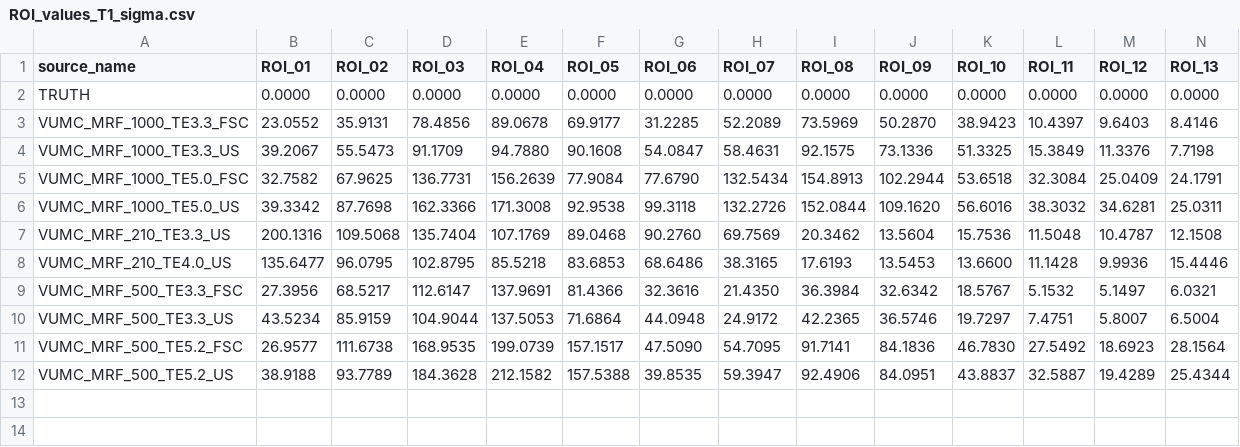
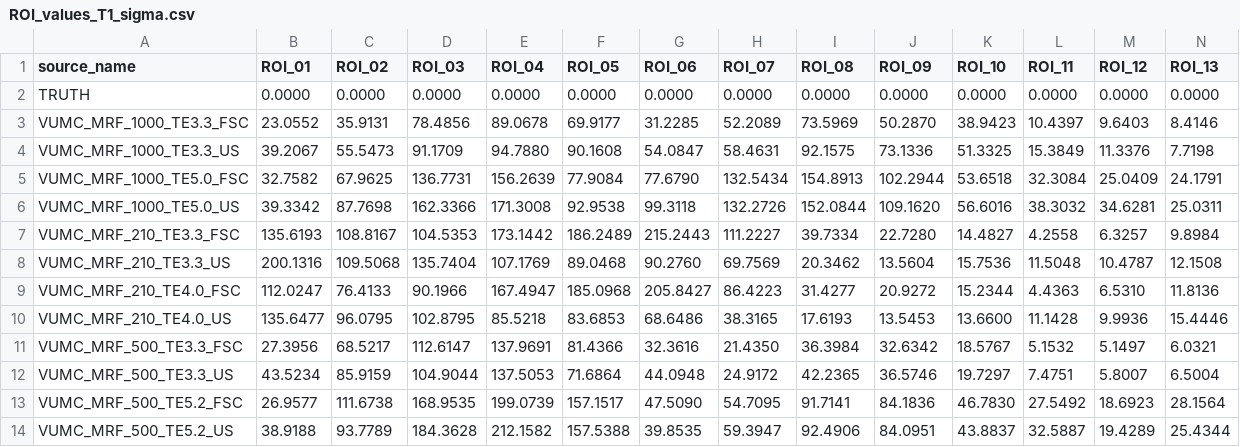
Before and after one commit to welcheb/Hamburg_MRF_workshop_VUMC_results, a CSV file: tables/ROI_values_T1_sigma.csv, drawn as a sheet; only a part is shown; rows hold the shown columns only; the diff names each change by its address in the sheet, - before the commit and + after, or states it on an @@ line.

```diff
--- a/tables/ROI_values_T1_sigma.csv
+++ b/tables/ROI_values_T1_sigma.csv
+row 7: VUMC_MRF_210_TE3.3_FSC | 135.6193 | 108.8167 | 104.5353 | 173.1442 | 186.2489 | 215.2443 | 111.2227 | 39.7334 | 22.7280 | 14.4827 | 4.2558 | 6.3257 | 9.8984
+row 9: VUMC_MRF_210_TE4.0_FSC | 112.0247 | 76.4133 | 90.1966 | 167.4947 | 185.0968 | 205.8427 | 86.4223 | 31.4277 | 20.9272 | 15.2344 | 4.4363 | 6.5310 | 11.8136
```
Also changed, not shown: code/download_data_index.csv, tables/ROI_values_T1_mean.csv, 21 other files.
